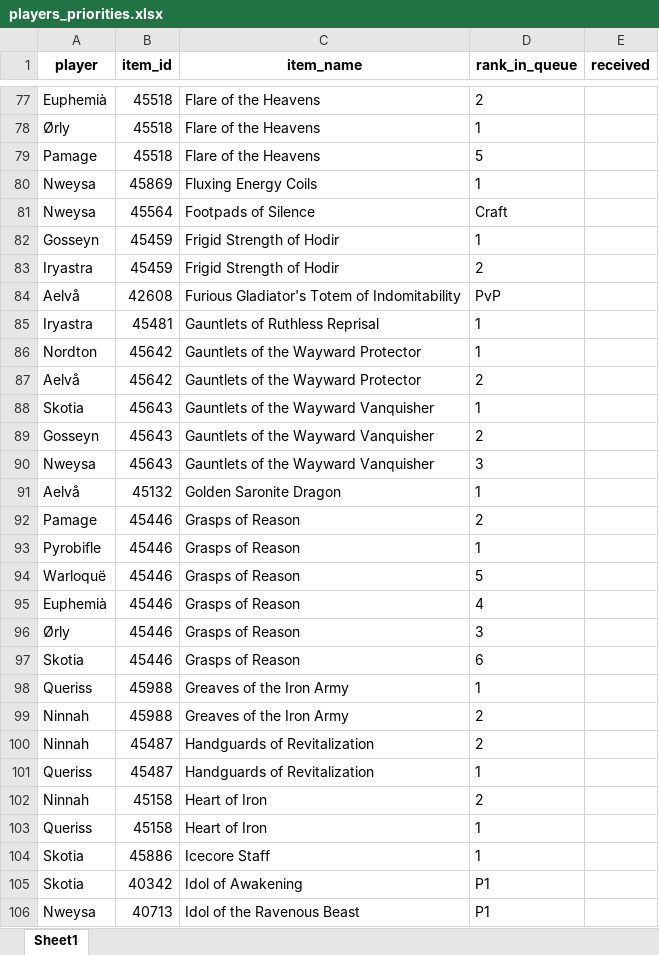
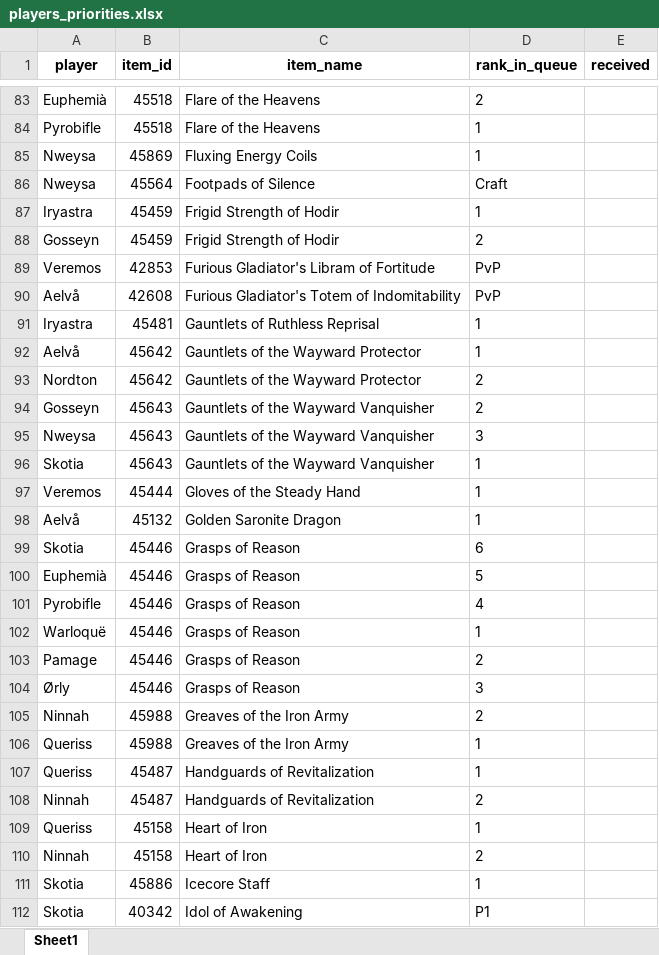
Before and after one commit to Sharptsa/Divide-BiS, an Excel workbook: data/players_priorities.xlsx, sheet Sheet1, drawn as a sheet; only a part is shown, gaps mark what is left out; the shorter side is filled out with more unchanged rows; values as stored, in another font and other column widths than the file's, no borders; removed rows and columns are numbered as before the commit, all else as after; the diff covers the shown part only; the diff names each change by its address in the sheet, - before the commit and + after, or states it on an @@ line.

Commit message:
add veremos

```diff
--- a/data/players_priorities.xlsx (sheet Sheet1)
+++ b/data/players_priorities.xlsx (sheet Sheet1)
-A84 (player): Ørly
+A84 (player): Pyrobifle
-row 79: Pamage | 45518 | Flare of the Heavens | 5
-A87 (player): Gosseyn
+A87 (player): Iryastra
-A88 (player): Iryastra
+A88 (player): Gosseyn
+row 89: Veremos | 42853 | Furious Gladiator's Libram of Fortitude | PvP
-A92 (player): Nordton
+A92 (player): Aelvå
-A93 (player): Aelvå
+A93 (player): Nordton
@@ row 88 moved to row 96: Skotia @@
+row 97: Veremos | 45444 | Gloves of the Steady Hand | 1
@@ row 97 moved to row 99: Skotia @@
+row 100: Euphemià | 45446 | Grasps of Reason | 5
+row 101: Pyrobifle | 45446 | Grasps of Reason | 4
+row 102: Warloquë | 45446 | Grasps of Reason | 1
-row 93: Pyrobifle | 45446 | Grasps of Reason | 1
-row 94: Warloquë | 45446 | Grasps of Reason | 5
-row 95: Euphemià | 45446 | Grasps of Reason | 4
@@ row 99 moved to row 105: Ninnah @@
@@ row 101 moved to row 107: Queriss @@
@@ row 103 moved to row 109: Queriss @@
```
Also changed, not shown: 35 added rows, 20 removed rows, 22 moved rows and 76 edited cells elsewhere in this sheet, 3 other files.
